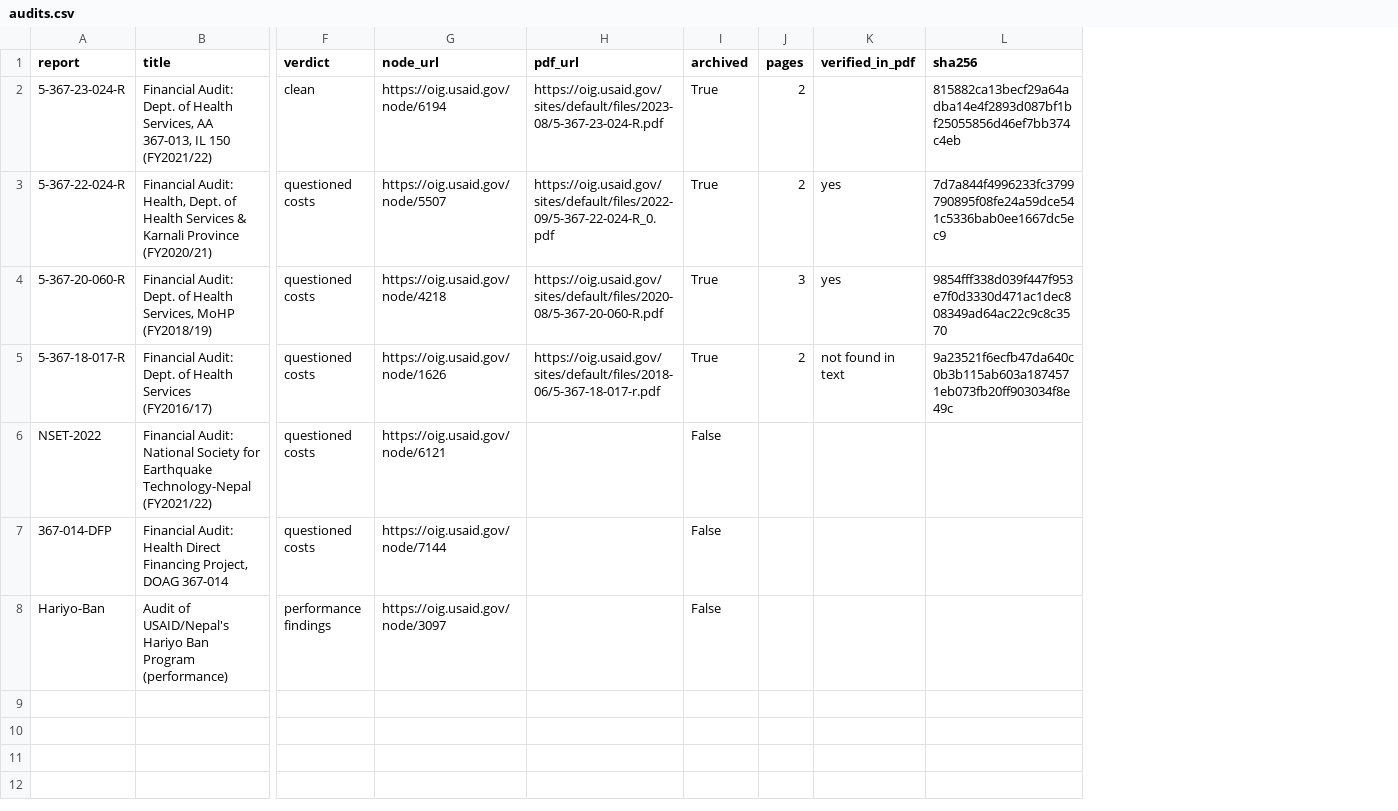
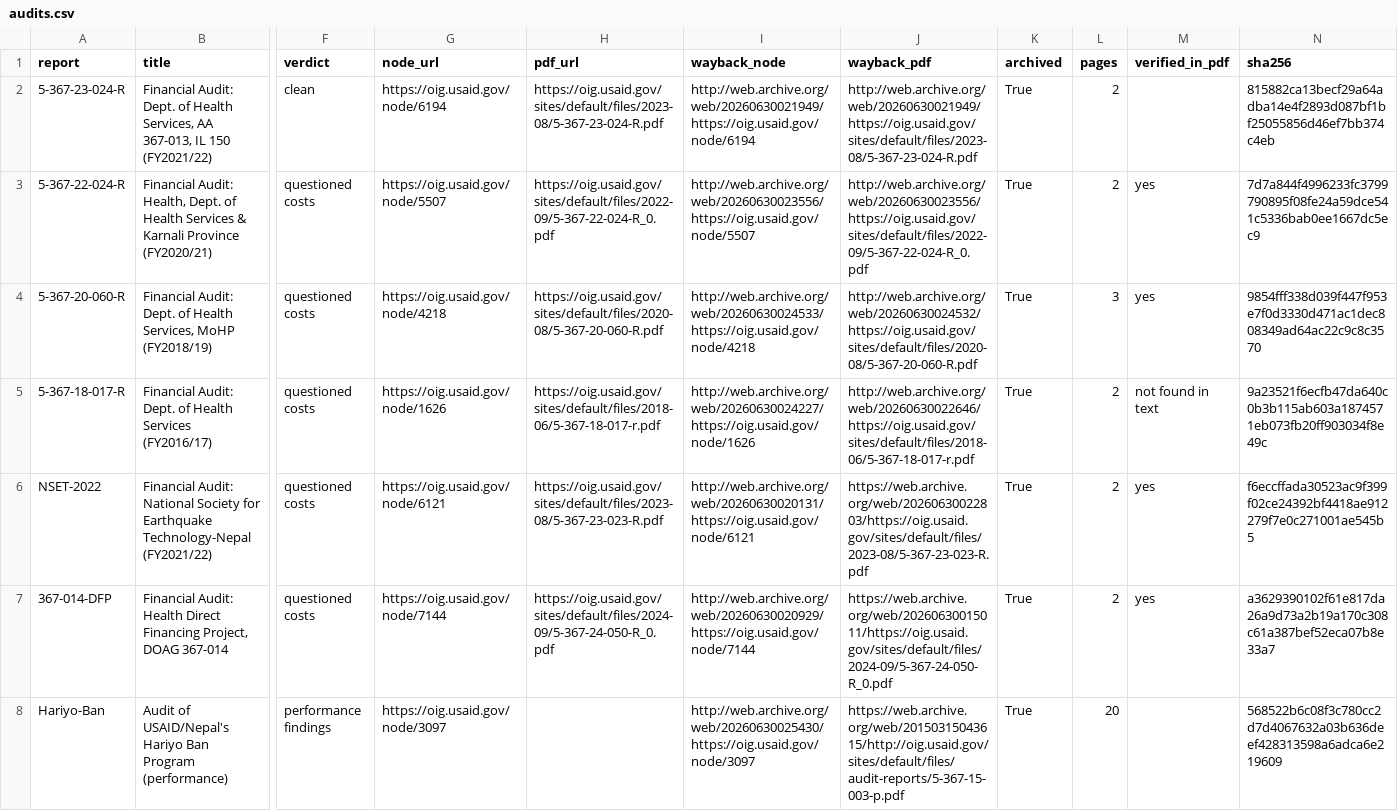
Before and after one commit to rayraycodes/NepalDevelopmentFund, a CSV file: data/processed/audits.csv, drawn as a sheet; only a part is shown, gaps mark what is left out; addresses are those after the commit; the diff names each change by its address in the sheet, - before the commit and + after, or states it on an @@ line.

Commit message:
Add granular funding drilldowns and refreshed data

```diff
--- a/data/processed/audits.csv
+++ b/data/processed/audits.csv
+column I (wayback_node), rows 2-8: http://web.archive.org/web/20260630021949/https://oig.usaid.gov/node/6194 | http://web.archive.org/web/20260630023556/https://oig.usaid.gov/node/5507 | http://web.archive.org/web/20260630024533/https://oig.usaid.gov/node/4218 | http://web.archive.org/web/20260630024227/https://oig.usaid.gov/node/1626 | http://web.archive.org/web/20260630020131/https://oig.usaid.gov/node/6121 | http://web.archive.org/web/20260630020929/https://oig.usaid.gov/node/7144 | http://web.archive.org/web/20260630025430/https://oig.usaid.gov/node/3097
+column J (wayback_pdf), rows 2-8: http://web.archive.org/web/20260630021949/https://oig.usaid.gov/sites/default/files/2023-08/5-367-23-024-R.pdf | http://web.archive.org/web/20260630023556/https://oig.usaid.gov/sites/default/files/2022-09/5-367-22-024-R_0.pdf | http://web.archive.org/web/20260630024532/https://oig.usaid.gov/sites/default/files/2020-08/5-367-20-060-R.pdf | http://web.archive.org/web/20260630022646/https://oig.usaid.gov/sites/default/files/2018-06/5-367-18-017-r.pdf | https://web.archive.org/web/20260630022803/https://oig.usaid.gov/sites/default/files/2023-08/5-367-23-023-R.pdf | https://web.archive.org/web/20260630015011/https://oig.usaid.gov/sites/default/files/2024-09/5-367-24-050-R_0.pdf | https://web.archive.org/web/20150315043615/http://oig.usaid.gov/sites/default/files/audit-reports/5-367-15-003-p.pdf
-H6 (pdf_url): (empty)
+H6 (pdf_url): https://oig.usaid.gov/sites/default/files/2023-08/5-367-23-023-R.pdf
-K6:K8 (archived): False
+K6:K8 (archived): True
-L6:L7 (pages): (empty)
+L6:L7 (pages): 2
-M6:M7 (verified_in_pdf): (empty)
+M6:M7 (verified_in_pdf): yes
-N6 (sha256): (empty)
+N6 (sha256): f6eccffada30523ac9f399f02ce24392bf4418ae912279f7e0c271001ae545b5
-H7 (pdf_url): (empty)
+H7 (pdf_url): https://oig.usaid.gov/sites/default/files/2024-09/5-367-24-050-R_0.pdf
-N7 (sha256): (empty)
+N7 (sha256): a3629390102f61e817da26a9d73a2b19a170c308c61a387bef52eca07b8e33a7
-L8 (pages): (empty)
+L8 (pages): 20
-N8 (sha256): (empty)
+N8 (sha256): 568522b6c08f3c780cc2d7d4067632a03b636deef428313598a6adca6e219609
```
Also changed, not shown: data/manifest_audits.csv, data/manifest_us_fa_deep.csv, 39 other files.
